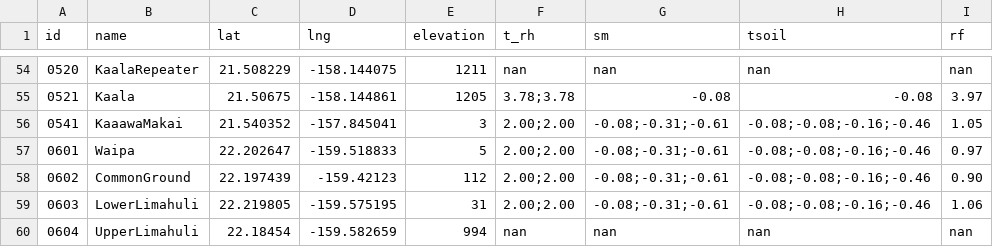
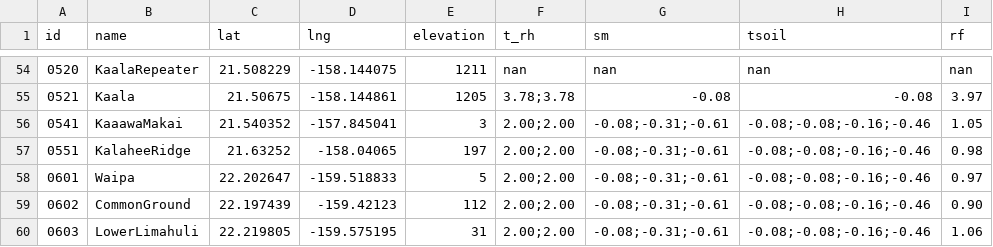
Before and after one commit to HCDP/loggernet_station_data, a CSV file: csv_data/metadata/metadata.csv, drawn as a sheet; only a part is shown, gaps mark what is left out; the shorter side is filled out with more unchanged rows.

Commit message:
add 0551_KalaheeRidge

```diff
--- a/csv_data/metadata/metadata.csv
+++ b/csv_data/metadata/metadata.csv
@@ -56,2 +56,3 @@ id,name,lat,lng,elevation,t_rh,sm,tsoil,rf
 0541,KaaawaMakai,21.540352,-157.845041,3,2.00;2.00,-0.08;-0.31;-0.61,-0.08;-0.08;-0.16;-0.46,1.05
+0551,KalaheeRidge,21.63252,-158.04065,197,2.00;2.00,-0.08;-0.31;-0.61,-0.08;-0.08;-0.16;-0.46,0.98
 0601,Waipa,22.202647,-159.518833,5,2.00;2.00,-0.08;-0.31;-0.61,-0.08;-0.08;-0.16;-0.46,0.97
```
